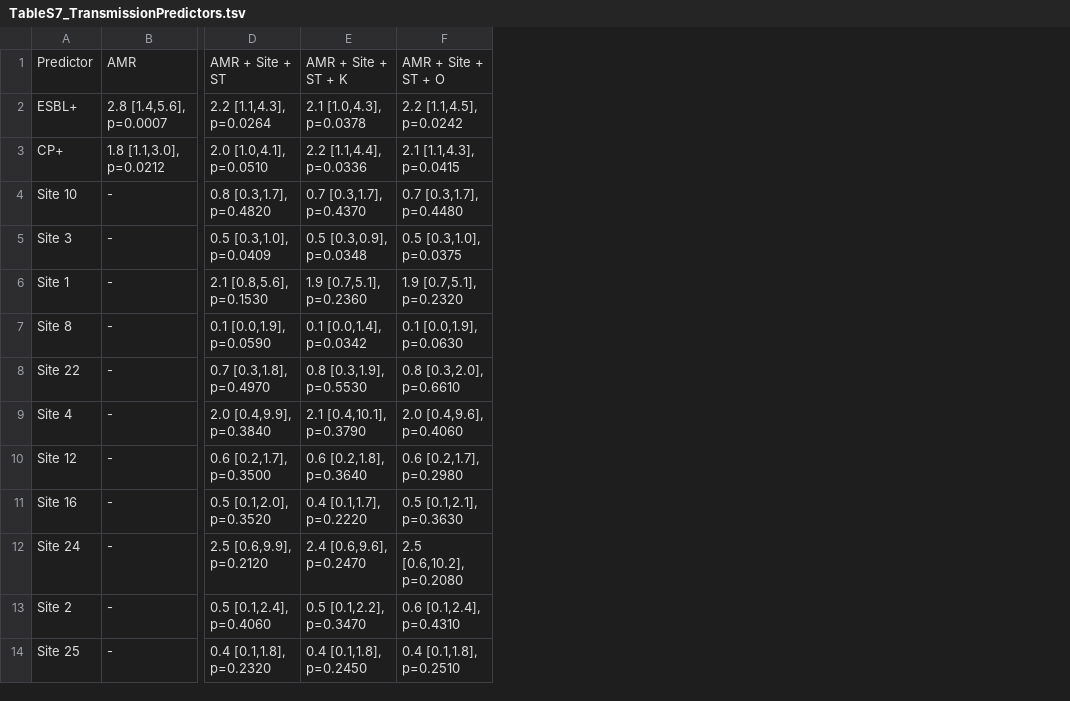
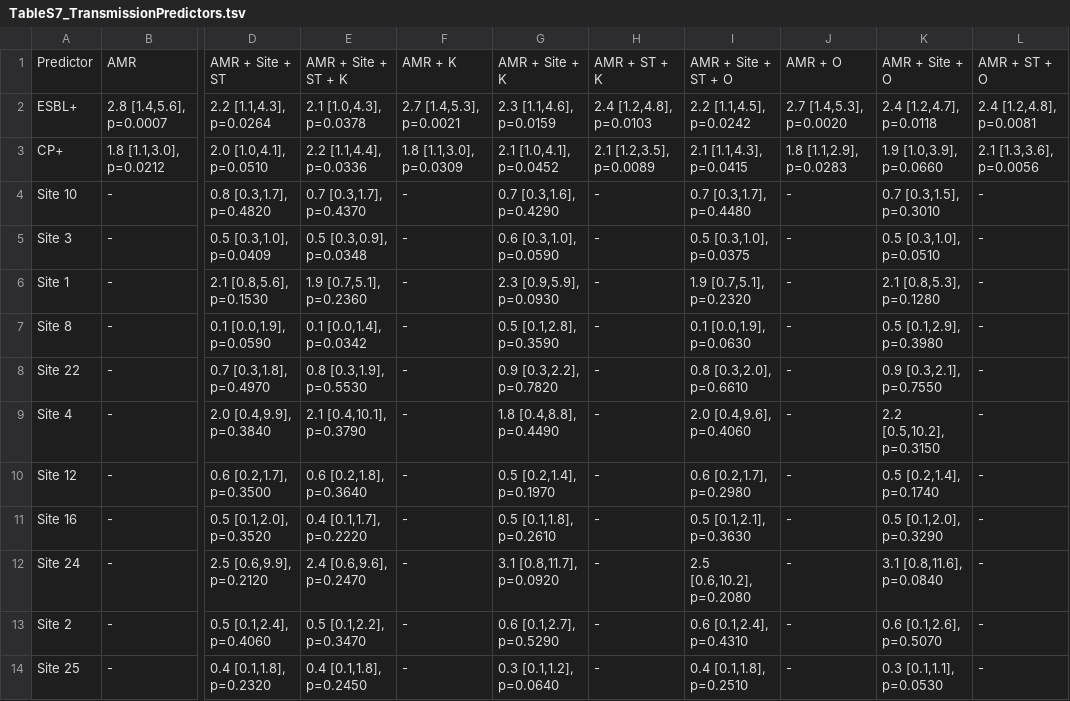
Before and after one commit to klebgenomics/KlebNNS_transmission, a TSV file: tables/TableS7_TransmissionPredictors.tsv, drawn as a sheet; only a part is shown, gaps mark what is left out; the diff names each change by its address in the sheet, - before the commit and + after, or states it on an @@ line.

```diff
--- a/tables/TableS7_TransmissionPredictors.tsv
+++ b/tables/TableS7_TransmissionPredictors.tsv
+column F, rows 1-14: AMR + K | 2.7 [1.4,5.3], p=0.0021 | 1.8 [1.1,3.0], p=0.0309 | - | - | - | - | - | - | - | - | - | - | -
+column G, rows 1-14: AMR + Site + K | 2.3 [1.1,4.6], p=0.0159 | 2.1 [1.0,4.1], p=0.0452 | 0.7 [0.3,1.6], p=0.4290 | 0.6 [0.3,1.0], p=0.0590 | 2.3 [0.9,5.9], p=0.0930 | 0.5 [0.1,2.8], p=0.3590 | 0.9 [0.3,2.2], p=0.7820 | 1.8 [0.4,8.8], p=0.4490 | 0.5 [0.2,1.4], p=0.1970 | 0.5 [0.1,1.8], p=0.2610 | 3.1 [0.8,11.7], p=0.0920 | 0.6 [0.1,2.7], p=0.5290 | 0.3 [0.1,1.2], p=0.0640
+column H, rows 1-14: AMR + ST + K | 2.4 [1.2,4.8], p=0.0103 | 2.1 [1.2,3.5], p=0.0089 | - | - | - | - | - | - | - | - | - | - | -
+column J, rows 1-14: AMR + O | 2.7 [1.4,5.3], p=0.0020 | 1.8 [1.1,2.9], p=0.0283 | - | - | - | - | - | - | - | - | - | - | -
+column K, rows 1-14: AMR + Site + O | 2.4 [1.2,4.7], p=0.0118 | 1.9 [1.0,3.9], p=0.0660 | 0.7 [0.3,1.5], p=0.3010 | 0.5 [0.3,1.0], p=0.0510 | 2.1 [0.8,5.3], p=0.1280 | 0.5 [0.1,2.9], p=0.3980 | 0.9 [0.3,2.1], p=0.7550 | 2.2 [0.5,10.2], p=0.3150 | 0.5 [0.2,1.4], p=0.1740 | 0.5 [0.1,2.0], p=0.3290 | 3.1 [0.8,11.6], p=0.0840 | 0.6 [0.1,2.6], p=0.5070 | 0.3 [0.1,1.1], p=0.0530
+column L, rows 1-14: AMR + ST + O | 2.4 [1.2,4.8], p=0.0081 | 2.1 [1.3,3.6], p=0.0056 | - | - | - | - | - | - | - | - | - | - | -
```
Also changed, not shown: 1 other file.
